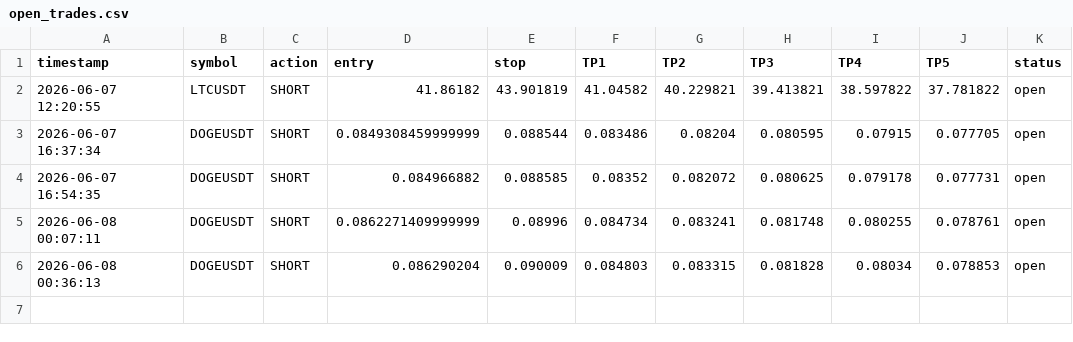
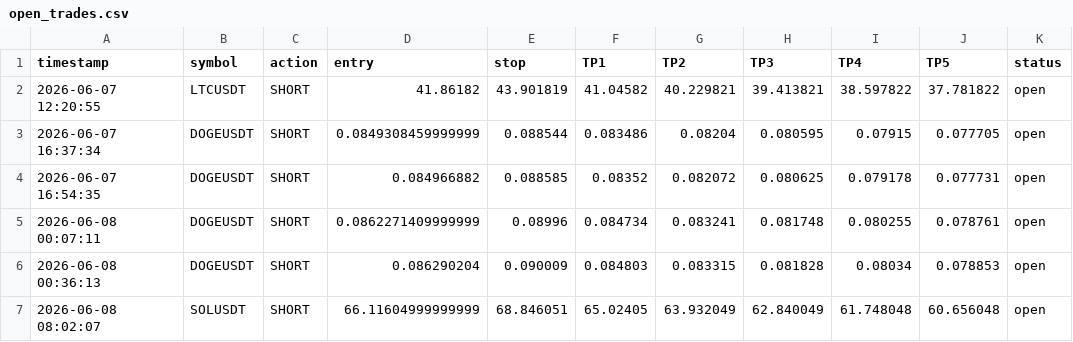
Before and after one commit to mrakbar8175-blip/Crypto-signal-bot, a CSV file: open_trades.csv, drawn as a sheet.

```diff
--- a/open_trades.csv
+++ b/open_trades.csv
@@ -6 +6,2 @@ timestamp,symbol,action,entry,stop,TP1,TP2,TP3,TP4,TP5,status
 2026-06-08 00:36:13,DOGEUSDT,SHORT,0.086290204,0.090009,0.084803,0.083315,0.081828,0.08034,0.078853,open
+2026-06-08 08:02:07,SOLUSDT,SHORT,66.11604999999999,68.846051,65.02405,63.932049,62.840049,61.748048,60.656048,open
```
Also changed, not shown: trade_log.csv.
